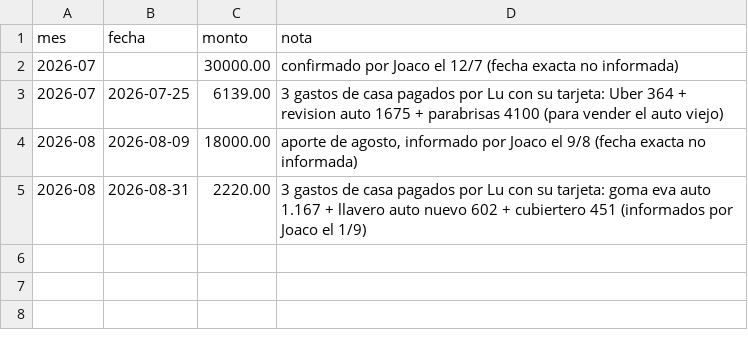
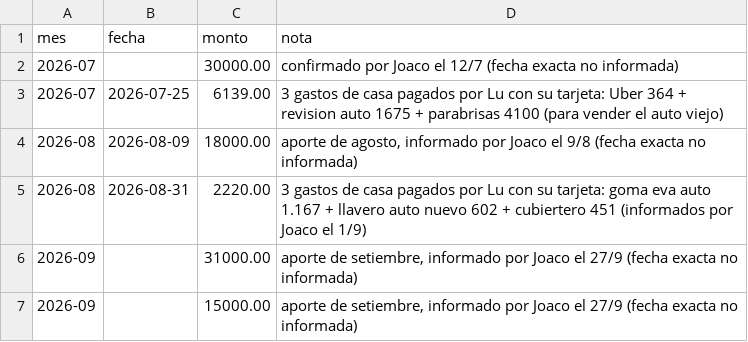
Before and after one commit to joacoguerrae/registro-gastos, a CSV file: data/aportes_lu.csv, drawn as a sheet; the diff names each change by its address in the sheet, - before the commit and + after, or states it on an @@ line.

```diff
--- a/data/aportes_lu.csv
+++ b/data/aportes_lu.csv
+row 6: 2026-09 |  | 31000.00 | aporte de setiembre, informado por Joaco el 27/9 (fecha exacta no informada)
+row 7: 2026-09 |  | 15000.00 | aporte de setiembre, informado por Joaco el 27/9 (fecha exacta no informada)
```
Also changed, not shown: data/cierre_casa.csv, 1 other file.
